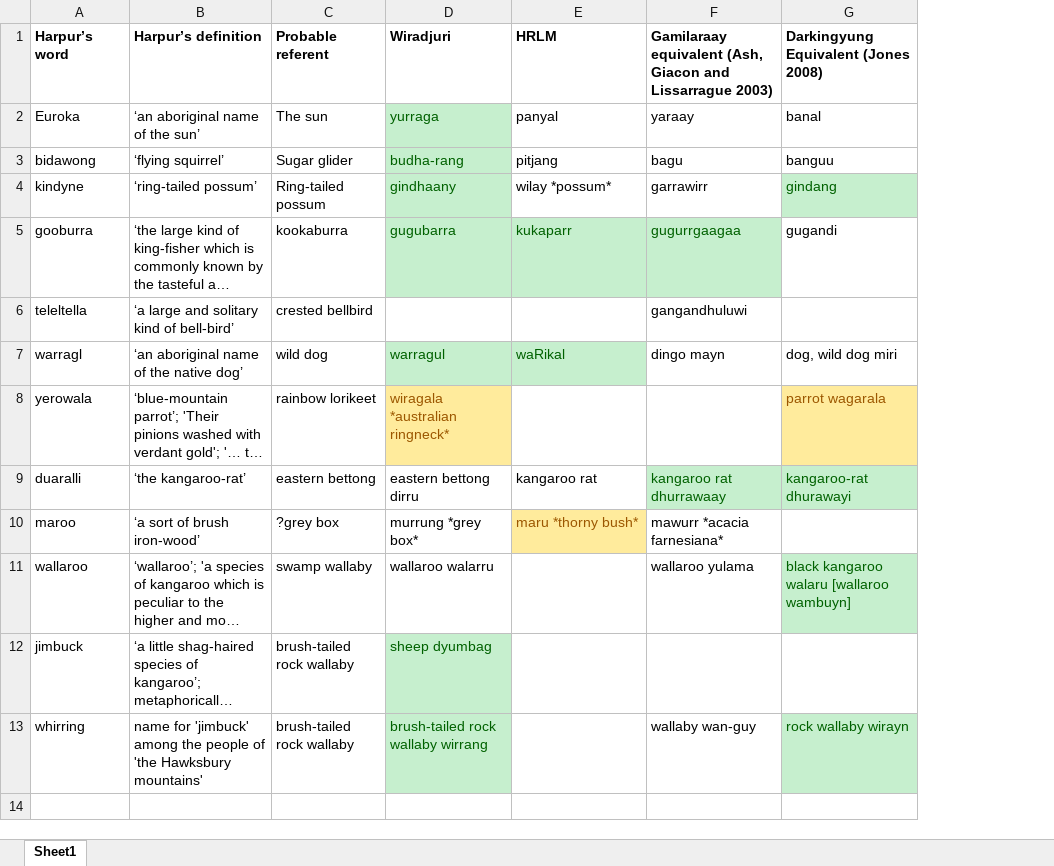
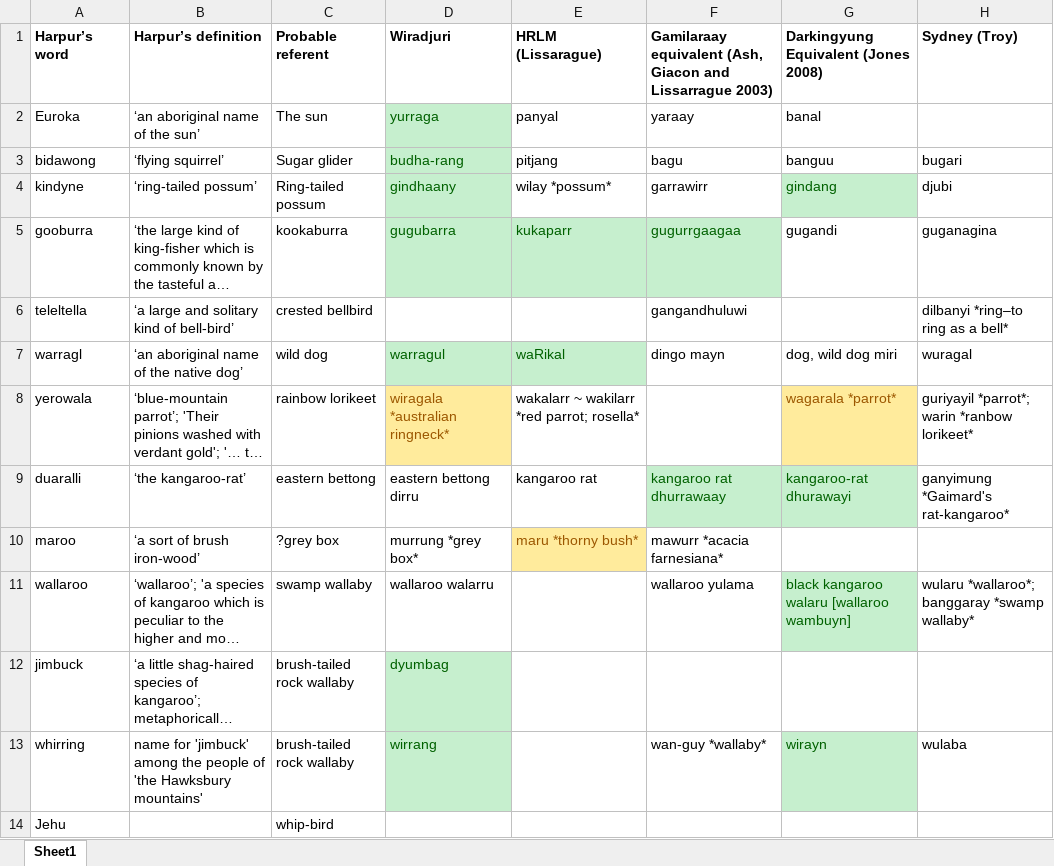
Before and after one commit to michaelgfalk/harpur-dunlop-wulatji, an Excel workbook: data/harpur-lang.xlsx, sheet Sheet1, drawn as a sheet; long unchanged cells end in …; values as stored, in another font and other column widths than the file's, no borders; the diff names each change by its address in the sheet, - before the commit and + after, or states it on an @@ line.

Commit message:
cleanup Harpur xlsx

```diff
--- a/data/harpur-lang.xlsx (sheet Sheet1)
+++ b/data/harpur-lang.xlsx (sheet Sheet1)
+column H (Sydney (Troy)), rows 3-13: bugari | djubi | guganagina | dilbanyi *ring–to ring as a bell* | wuragal | guriyayil *parrot*; warin *ranbow lorikeet* | ganyimung *Gaimard's rat-kangaroo* |  | wularu *wallaroo*; banggaray *swamp wallaby* |  | wulaba
-E1: HRLM
+E1: HRLM (Lissarague)
-E8 (HRLM (Lissarague)): (empty)
+E8 (HRLM (Lissarague)): wakalarr ~ wakilarr *red parrot; rosella*
-G8: parrot wagarala
+G8: wagarala *parrot*
-D12 (Wiradjuri): sheep dyumbag
+D12 (Wiradjuri): dyumbag
-D13 (Wiradjuri): brush-tailed rock wallaby wirrang
+D13 (Wiradjuri): wirrang
-F13: wallaby wan-guy
+F13: wan-guy *wallaby*
-G13: rock wallaby wirayn
+G13: wirayn
+row 14: Jehu |  | whip-bird
```
Also changed, not shown: 1 other file.
